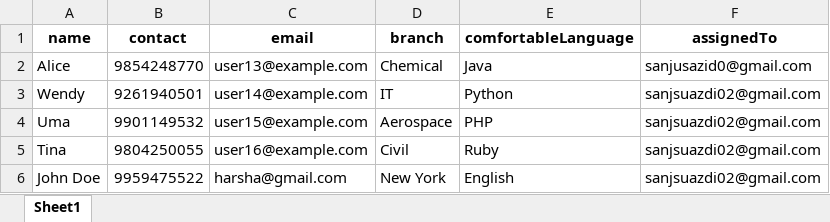
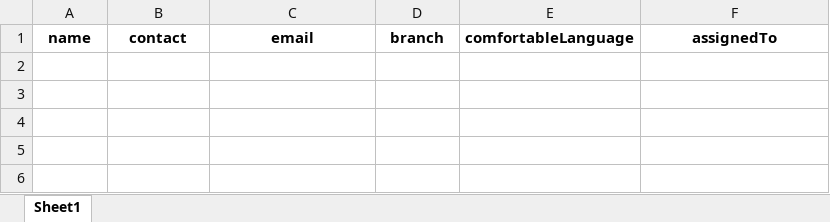
Before and after one commit to QubicGen11/QEMS-Frontend, an Excel workbook: src/Components/CMS/CMC_import_Template_v1.xlsx, sheet Sheet1, drawn as a sheet; values as stored, in another font and other column widths than the file's, no borders; the diff names each change by its address in the sheet, - before the commit and + after, or states it on an @@ line.

Commit message:
Added excel sheet

```diff
--- a/src/Components/CMS/CMC_import_Template_v1.xlsx (sheet Sheet1)
+++ b/src/Components/CMS/CMC_import_Template_v1.xlsx (sheet Sheet1)
-row 2: Alice | 9854248770 | user13@example.com | Chemical | Java | sanjusazid0@gmail.com
-row 3: Wendy | 9261940501 | user14@example.com | IT | Python | sanjsuazdi02@gmail.com
-row 4: Uma | 9901149532 | user15@example.com | Aerospace | PHP | sanjsuazdi02@gmail.com
-row 5: Tina | 9804250055 | user16@example.com | Civil | Ruby | sanjsuazdi02@gmail.com
-row 6: John Doe | 9959475522 | harsha@gmail.com | New York | English | sanjsuazdi02@gmail.com
```
Also changed, not shown: 1 other file.
